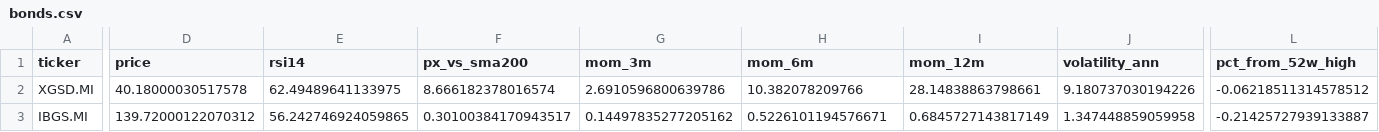
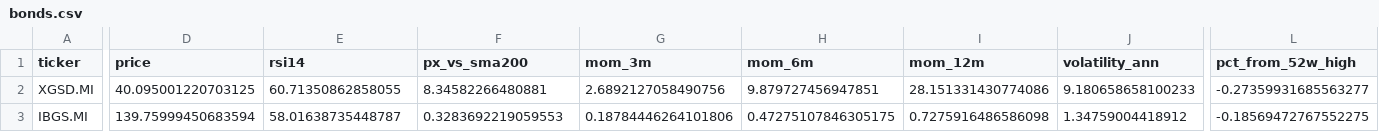
Before and after one commit to massimosaccol/eu-screener, a CSV file: data/bonds.csv, drawn as a sheet; only a part is shown, gaps mark what is left out; the diff covers the shown part only; the diff names each change by its address in the sheet, - before the commit and + after, or states it on an @@ line.

```diff
--- a/data/bonds.csv
+++ b/data/bonds.csv
-D2 (price): 40.18000030517578
+D2 (price): 40.095001220703125
-E2 (rsi14): 62.49489641133975
+E2 (rsi14): 60.71350862858055
-F2 (px_vs_sma200): 8.666182378016574
+F2 (px_vs_sma200): 8.34582266480881
-G2 (mom_3m): 2.6910596800639786
+G2 (mom_3m): 2.6892127058490756
-H2 (mom_6m): 10.382078209766
+H2 (mom_6m): 9.879727456947851
-I2 (mom_12m): 28.14838863798661
+I2 (mom_12m): 28.151331430774086
-J2 (volatility_ann): 9.180737030194226
+J2 (volatility_ann): 9.180658658100233
-L2 (pct_from_52w_high): -0.06218511314578512
+L2 (pct_from_52w_high): -0.27359931685563277
-D3 (price): 139.72000122070312
+D3 (price): 139.75999450683594
-E3 (rsi14): 56.242746924059865
+E3 (rsi14): 58.01638735448787
-F3 (px_vs_sma200): 0.30100384170943517
+F3 (px_vs_sma200): 0.3283692219059553
-G3 (mom_3m): 0.14497835277205162
+G3 (mom_3m): 0.18784446264101806
-H3 (mom_6m): 0.5226101194576671
+H3 (mom_6m): 0.47275107846305175
-I3 (mom_12m): 0.6845727143817149
+I3 (mom_12m): 0.7275916486586098
-J3 (volatility_ann): 1.347448859059958
+J3 (volatility_ann): 1.34759004418912
-L3 (pct_from_52w_high): -0.21425727939133887
+L3 (pct_from_52w_high): -0.18569472767552275
```
Also changed, not shown: 1 added row, 1 removed row and 104 edited cells elsewhere in this file, data/equities.csv, 5 other files.
